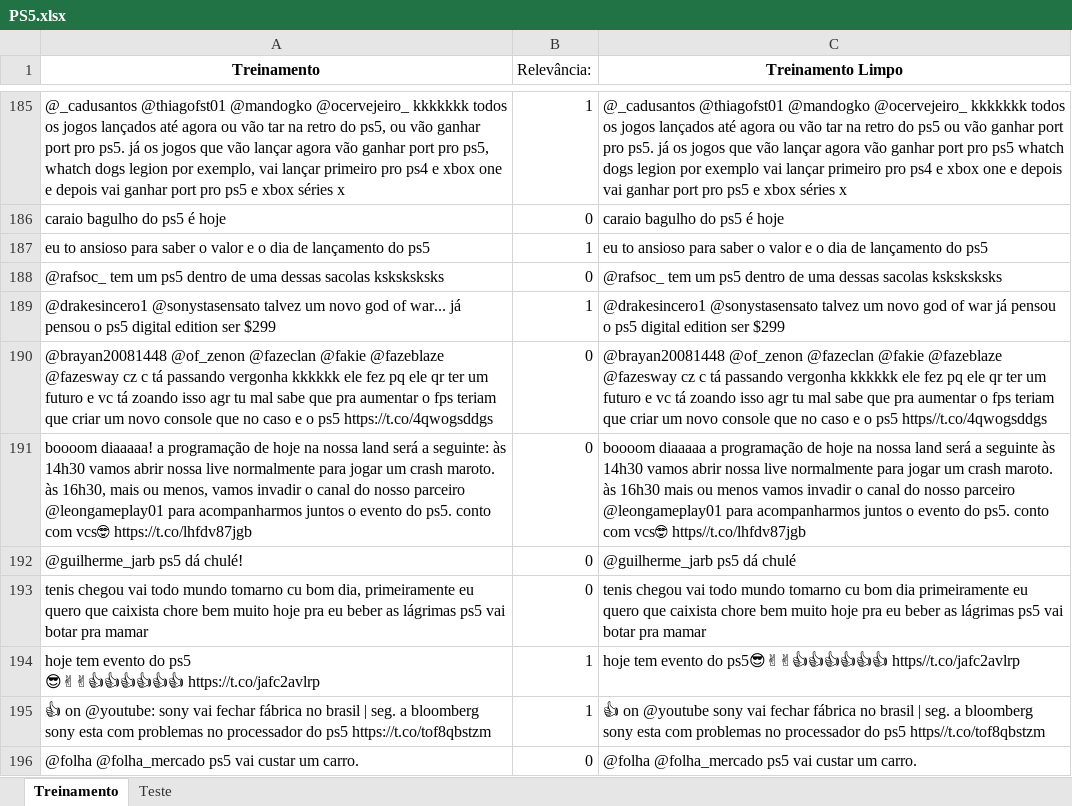
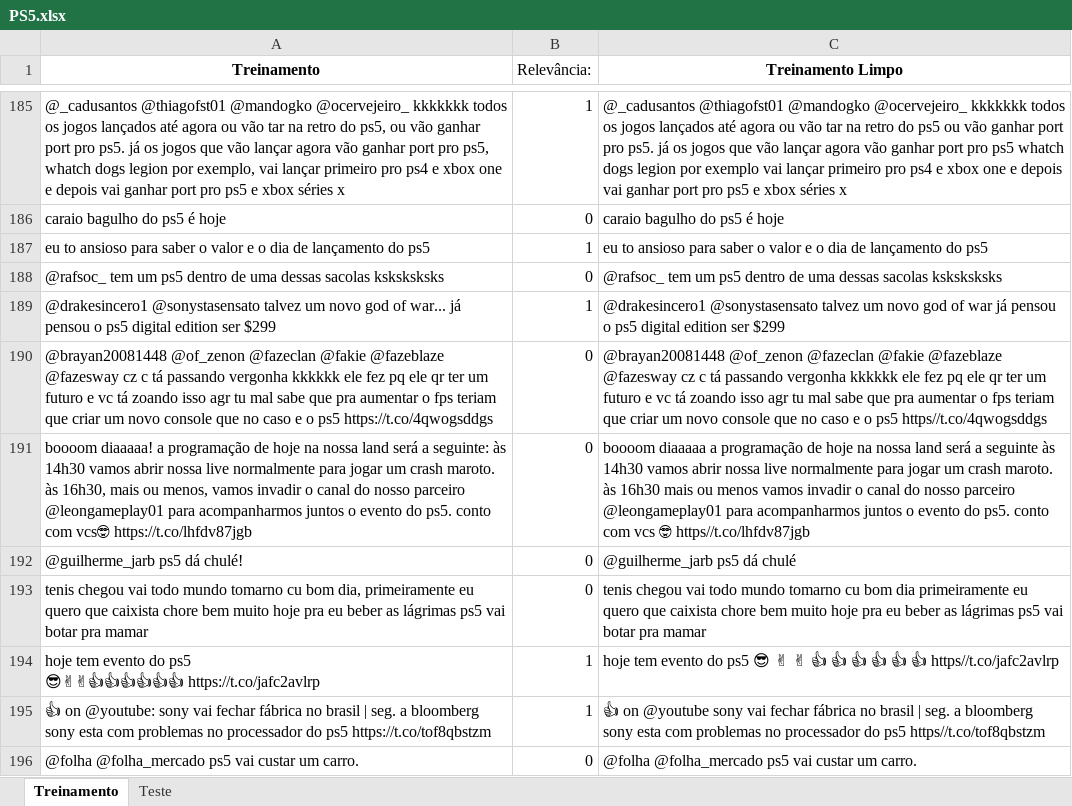
Before and after one commit to arthurchieppe/P1-Ciencia-dos-Dados, an Excel workbook: PS5.xlsx, sheet Treinamento, drawn as a sheet; only a part is shown, gaps mark what is left out; values as stored, in another font and other column widths than the file's, no borders; the diff covers the shown part only; the diff names each change by its address in the sheet, - before the commit and + after, or states it on an @@ line.

```diff
--- a/PS5.xlsx (sheet Treinamento)
+++ b/PS5.xlsx (sheet Treinamento)
-C191 (Treinamento Limpo): …conto com vcs🤓 https//t.co/lhfdv87jgb
+C191 (Treinamento Limpo): …conto com vcs 🤓 https//t.co/lhfdv87jgb
-C194 (Treinamento Limpo): …evento do ps5😎✌✌👍👍👍👍👍👍 https//t.co/jafc2avlrp
+C194 (Treinamento Limpo): …evento do ps5 😎 ✌ ✌ 👍 👍 👍 👍 👍 👍 https//t.co/jafc2avlrp
```
Also changed, not shown: 29 edited cells elsewhere in this sheet, 2 other files.
